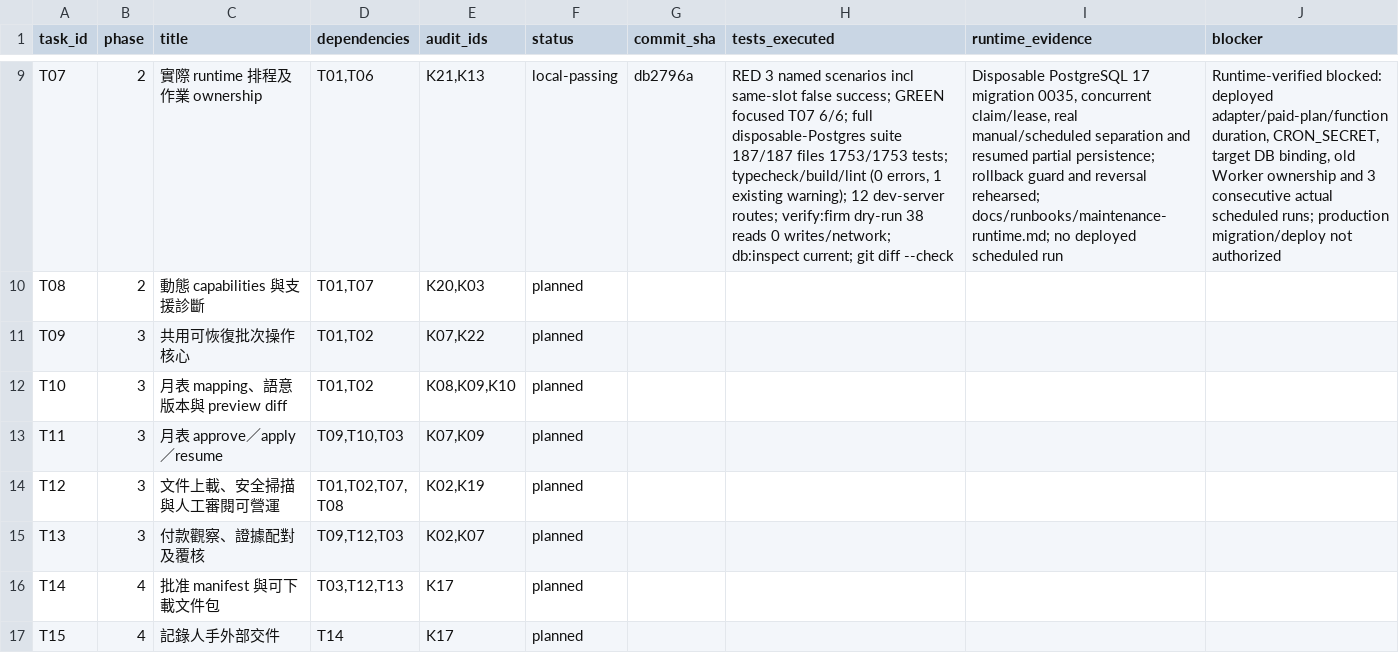
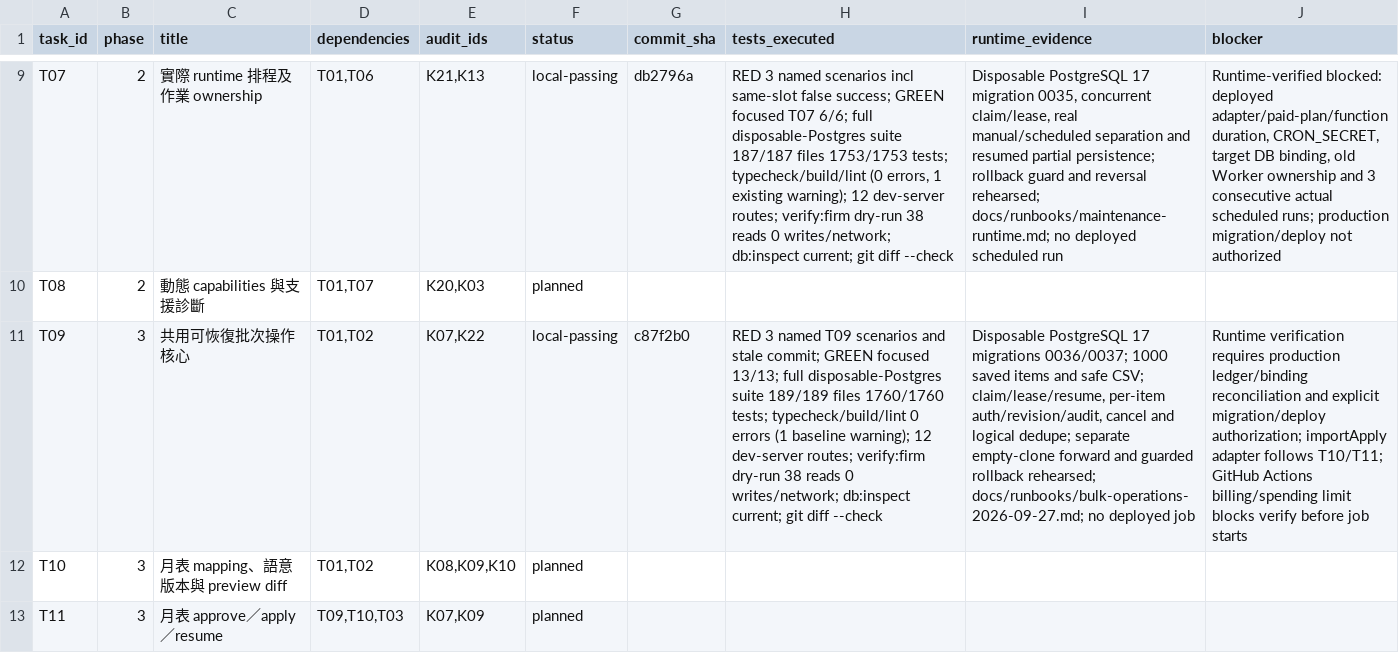
Before and after one commit to YNWAforever/kossilon-hub, a CSV file: docs/superpowers/plans/kossilon-2026-09-27/06_EXECUTION_STATUS.csv, drawn as a sheet; only a part is shown, gaps mark what is left out; the shorter side is filled out with more unchanged rows; the diff names each change by its address in the sheet, - before the commit and + after, or states it on an @@ line.

Commit message:
docs: record T09 local verification and runtime gates

```diff
--- a/docs/superpowers/plans/kossilon-2026-09-27/06_EXECUTION_STATUS.csv
+++ b/docs/superpowers/plans/kossilon-2026-09-27/06_EXECUTION_STATUS.csv
-F11 (status): planned
+F11 (status): local-passing
-G11 (commit_sha): (empty)
+G11 (commit_sha): c87f2b0
-H11 (tests_executed): (empty)
+H11 (tests_executed): RED 3 named T09 scenarios and stale commit; GREEN focused 13/13; full disposable-Postgres suite 189/189 files 1760/1760 tests; typecheck/build/lint 0 errors (1 baseline warning); 12 dev-server routes; verify:firm dry-run 38 reads 0 writes/network; db:inspect current; git diff --check
-I11 (runtime_evidence): (empty)
+I11 (runtime_evidence): Disposable PostgreSQL 17 migrations 0036/0037; 1000 saved items and safe CSV; claim/lease/resume, per-item auth/revision/audit, cancel and logical dedupe; separate empty-clone forward and guarded rollback rehearsed; docs/runbooks/bulk-operations-2026-09-27.md; no deployed job
-J11 (blocker): (empty)
+J11 (blocker): Runtime verification requires production ledger/binding reconciliation and explicit migration/deploy authorization; importApply adapter follows T10/T11; GitHub Actions billing/spending limit blocks verify before job starts
```
